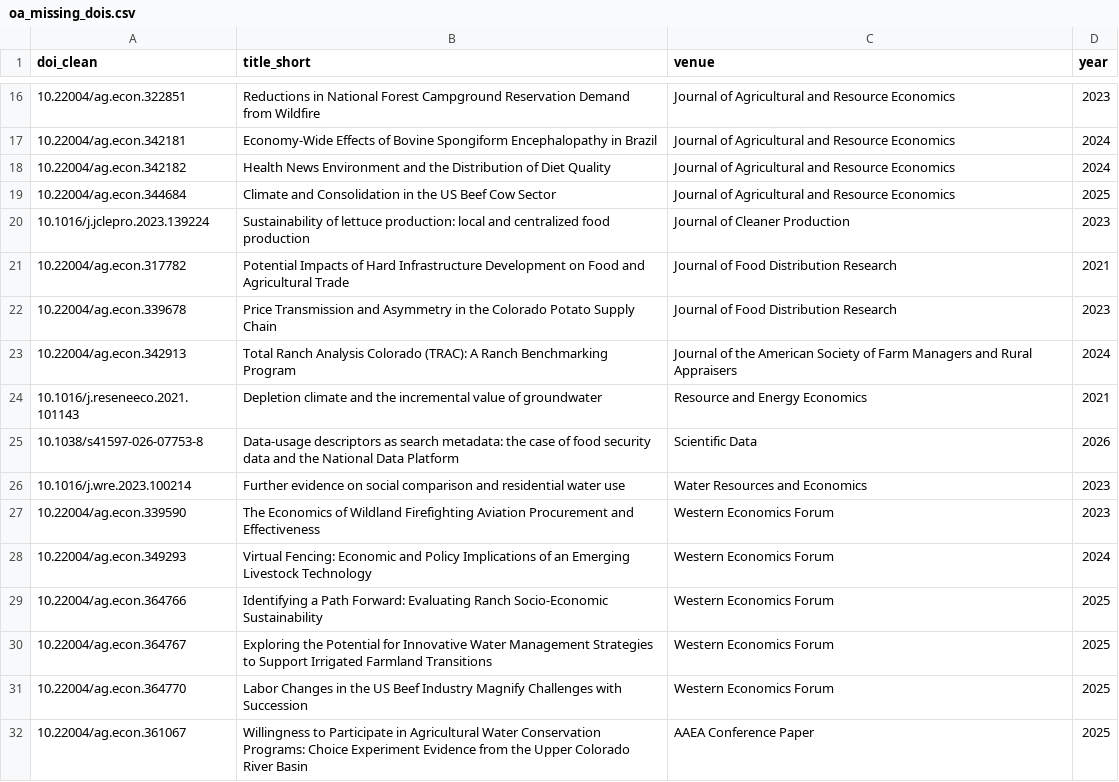
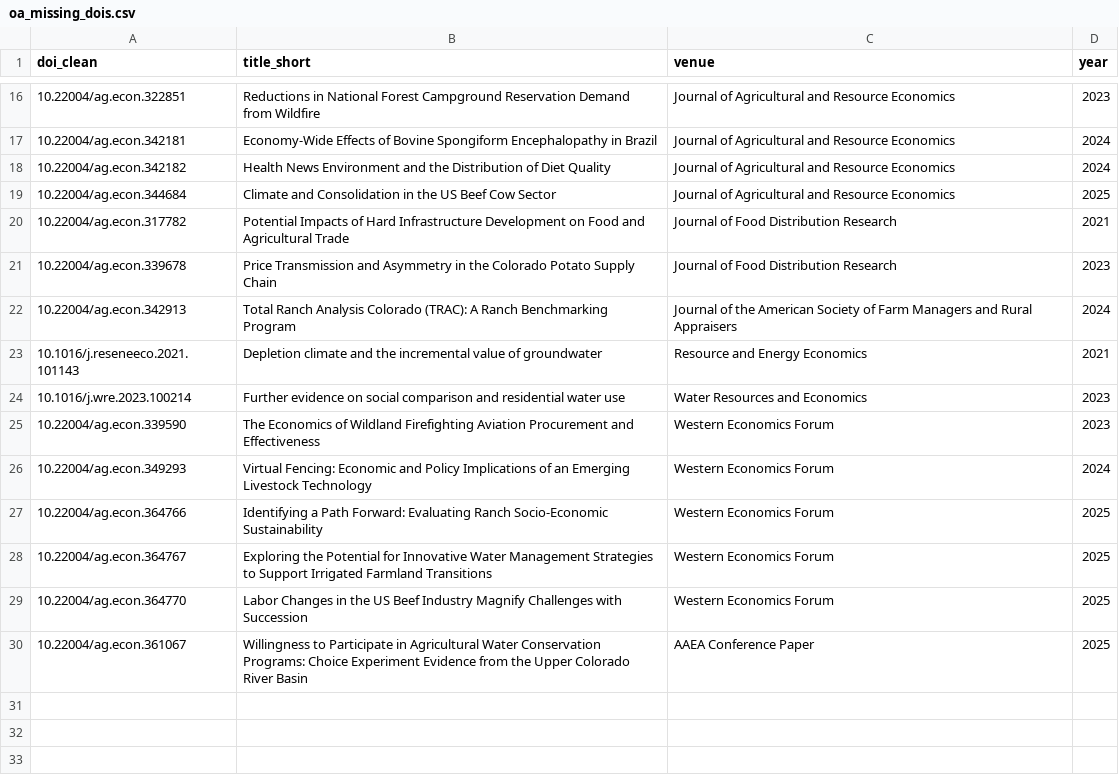
Before and after one commit to laurenchenarides/dare_research, a CSV file: output/oa_missing_dois.csv, drawn as a sheet; only a part is shown, gaps mark what is left out.

```diff
--- a/output/oa_missing_dois.csv
+++ b/output/oa_missing_dois.csv
@@ -19,3 +19,2 @@ doi_clean,title_short,venue,year
 10.22004/ag.econ.344684,Climate and Consolidation in the US Beef Cow Sector,Journal of Agricultural and Resource Economics,2025
-10.1016/j.jclepro.2023.139224,Sustainability of lettuce production: local and centralized food production,Journal of Cleaner Production,2023
 10.22004/ag.econ.317782,Potential Impacts of Hard Infrastructure Development on Food and Agricultural Trade,Journal of Food Distribution Research,2021
@@ -24,3 +23,2 @@ doi_clean,title_short,venue,year
 10.1016/j.reseneeco.2021.101143,Depletion climate and the incremental value of groundwater,Resource and Energy Economics,2021
-10.1038/s41597-026-07753-8,Data-usage descriptors as search metadata: the case of food security data and the National Data Platform,Scientific Data,2026
 10.1016/j.wre.2023.100214,Further evidence on social comparison and residential water use,Water Resources and Economics,2023
```
Also changed, not shown: output/coauthor_grad_match.csv, output/coauthor_match_review.csv, 18 other files.
